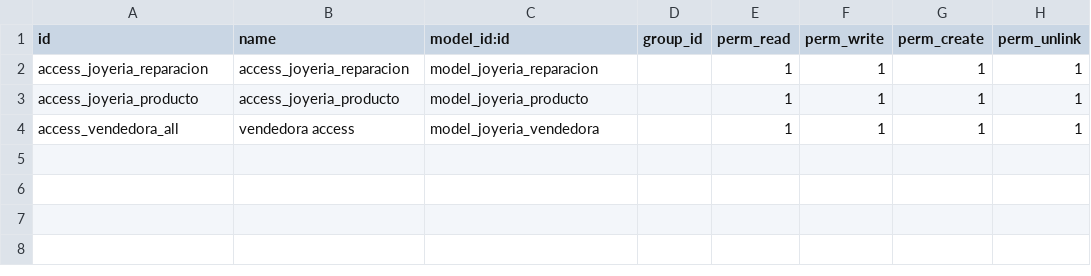
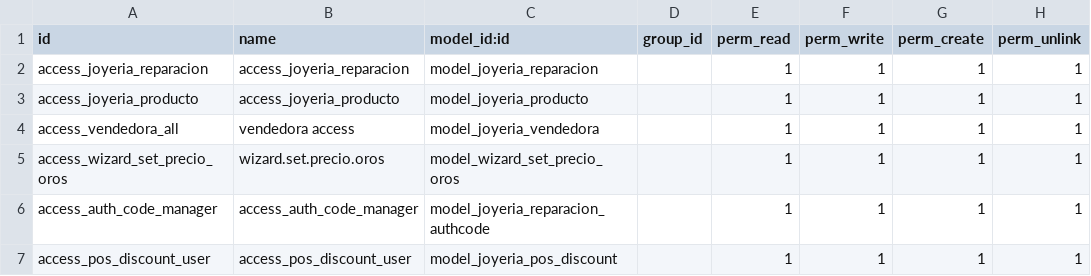
Before and after one commit to JoyeriaJS/OdooJSTest, a CSV file: custom_addons/joyeria_reparaciones/security/ir.model.access.csv, drawn as a sheet.

```diff
--- a/custom_addons/joyeria_reparaciones/security/ir.model.access.csv
+++ b/custom_addons/joyeria_reparaciones/security/ir.model.access.csv
@@ -4 +4,4 @@ access_joyeria_producto,access_joyeria_producto,model_joyeria_producto,,1,1,1,1
 access_vendedora_all,vendedora access,model_joyeria_vendedora,,1,1,1,1
+access_wizard_set_precio_oros,wizard.set.precio.oros,model_wizard_set_precio_oros,,1,1,1,1
+access_auth_code_manager,access_auth_code_manager,model_joyeria_reparacion_authcode,,1,1,1,1
+access_pos_discount_user,access_pos_discount_user,model_joyeria_pos_discount,,1,1,1,1
```
Also changed, not shown: 32 other files.
